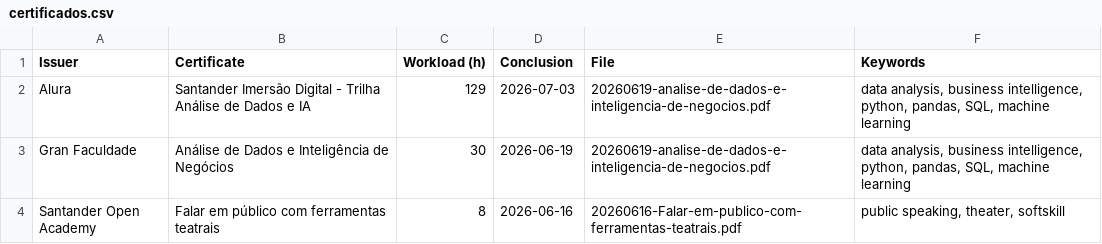
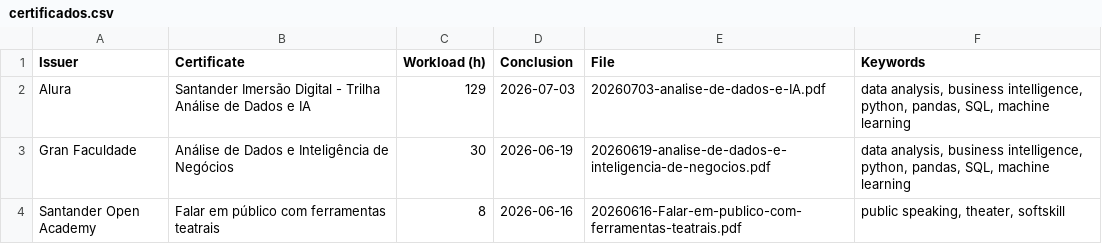
Before and after one commit to georgemaia/certificados-repo, a CSV file: files/certificados.csv, drawn as a sheet; only a part is shown.

Commit message:
fix pdf

```diff
--- a/files/certificados.csv
+++ b/files/certificados.csv
@@ -1,3 +1,3 @@
 Issuer,"Certificate",Workload (h),Conclusion,File,"Keywords"
-"Alura","Santander Imersão Digital - Trilha Análise de Dados e IA",129,2026-07-03,20260619-analise-de-dados-e-inteligencia-de-negocios.pdf,"data analysis, business intelligence, python, pandas, SQL, machine learning"
+"Alura","Santander Imersão Digital - Trilha Análise de Dados e IA",129,2026-07-03,20260703-analise-de-dados-e-IA.pdf,"data analysis, business intelligence, python, pandas, SQL, machine learning"
 "Gran Faculdade","Análise de Dados e Inteligência de Negócios",30,2026-06-19,20260619-analise-de-dados-e-inteligencia-de-negocios.pdf,"data analysis, business intelligence, python, pandas, SQL, machine learning"
```
